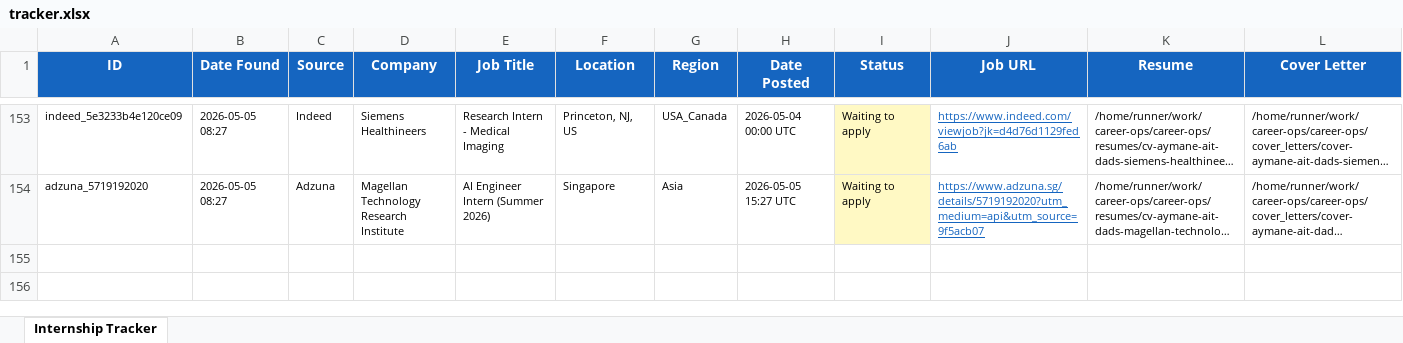
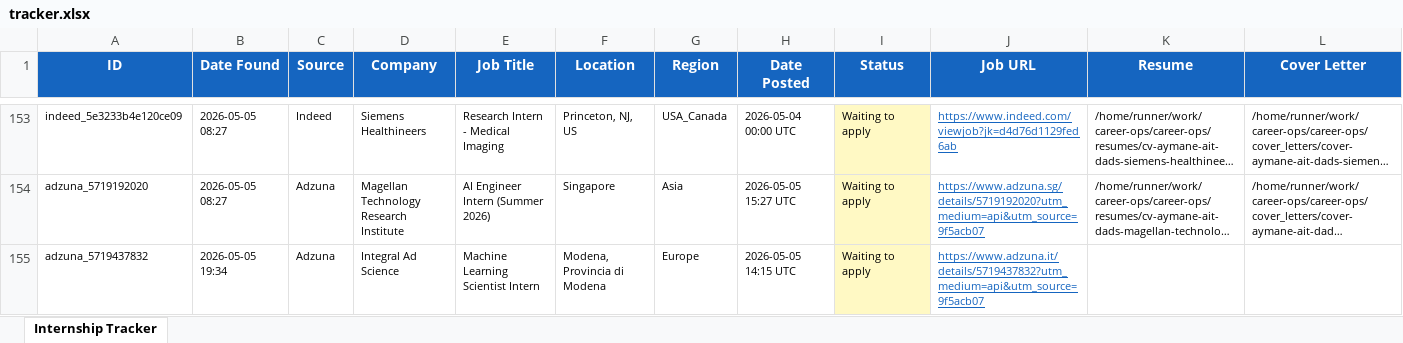
Before and after one commit to aaitdads16/career-ops, an Excel workbook: data/tracker.xlsx, sheet Internship Tracker, drawn as a sheet; only a part is shown, gaps mark what is left out; long unchanged cells end in …; values as stored, in another font and other column widths than the file's, no borders; rows hold the shown columns only; the diff names each change by its address in the sheet, - before the commit and + after, or states it on an @@ line.

Commit message:
chore: update tracker + dashboard 2026-05-05 19:34 UTC [skip ci]

```diff
--- a/data/tracker.xlsx (sheet Internship Tracker)
+++ b/data/tracker.xlsx (sheet Internship Tracker)
+row 155: adzuna_5719437832 | 2026-05-05 19:34 | Adzuna | Integral Ad Science | Machine Learning Scientist Intern | Modena, Provincia di Modena | Europe | 2026-05-05 14:15 UTC | Waiting to apply | https://www.adzuna.it/details/5719437832?utm_medium=api&utm_source=9f5acb07
```
Also changed, not shown: 50 other files.
